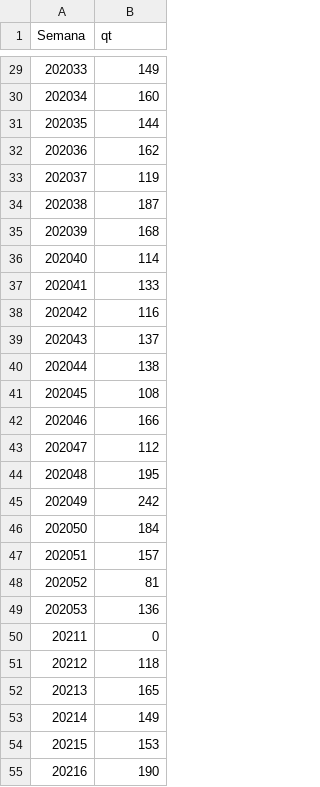
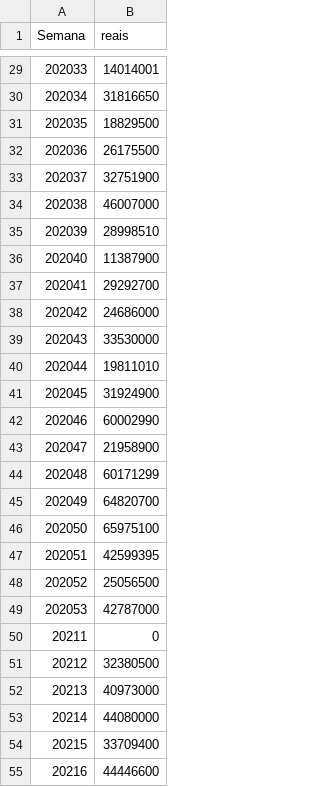
Before and after one commit to bartiralira/bootcampIA, a CSV file: data/serie_temporal_semana.csv, drawn as a sheet; only a part is shown, gaps mark what is left out; the diff covers the shown part only.

```diff
--- a/data/serie_temporal_semana.csv
+++ b/data/serie_temporal_semana.csv
@@ -1 +1 @@
-Semana;qt
+Semana;reais
@@ -29,27 +29,27 @@
-202033;149
-202034;160
-202035;144
-202036;162
-202037;119
-202038;187
-202039;168
-202040;114
-202041;133
-202042;116
-202043;137
-202044;138
-202045;108
-202046;166
-202047;112
-202048;195
-202049;242
-202050;184
-202051;157
-202052;81
-202053;136
+202033;14014001
+202034;31816650
+202035;18829500
+202036;26175500
+202037;32751900
+202038;46007000
+202039;28998510
+202040;11387900
+202041;29292700
+202042;24686000
+202043;33530000
+202044;19811010
+202045;31924900
+202046;60002990
+202047;21958900
+202048;60171299
+202049;64820700
+202050;65975100
+202051;42599395
+202052;25056500
+202053;42787000
 20211;0
-20212;118
-20213;165
-20214;149
-20215;153
-20216;190
+20212;32380500
+20213;40973000
+20214;44080000
+20215;33709400
+20216;44446600
```
Also changed, not shown: 30 edited cells elsewhere in this file, data/serie_temporal.csv.
